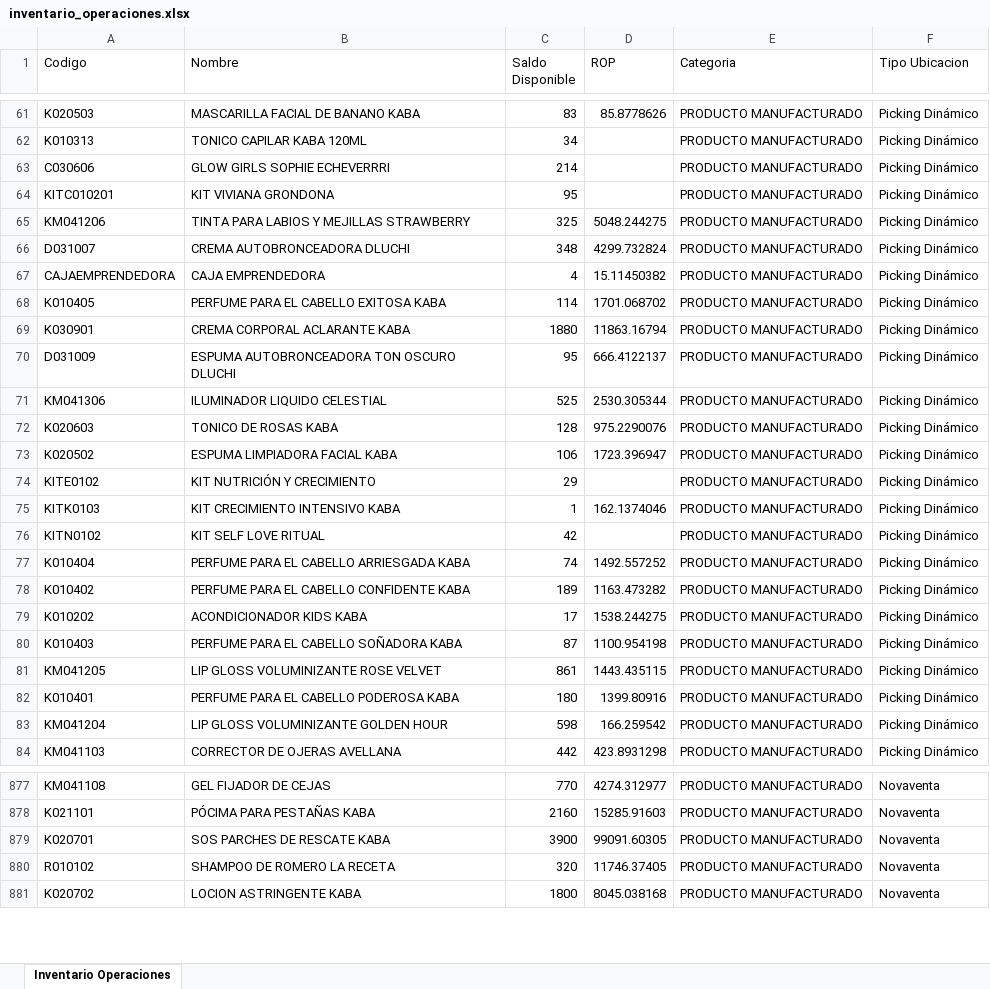
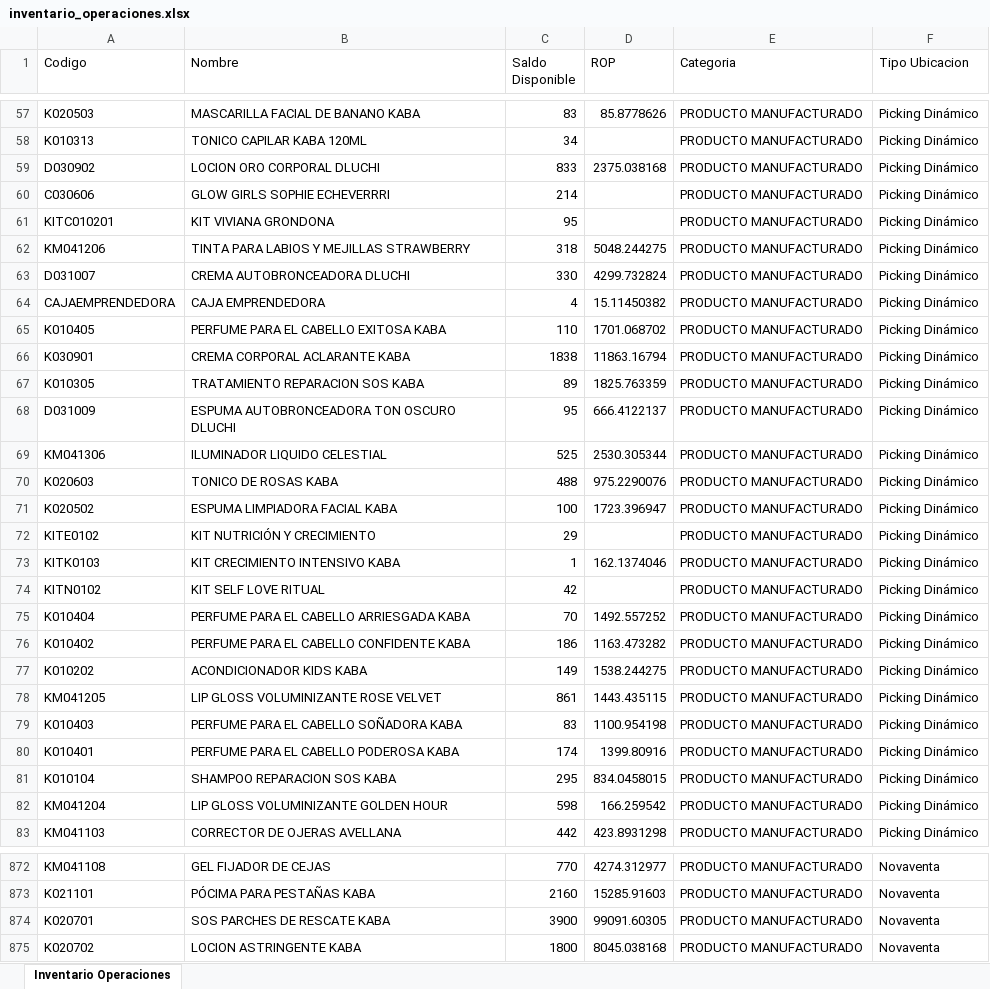
Before and after one commit to gaduqueja07/dashboard-dluchi, an Excel workbook: inventario_operaciones.xlsx, sheet Inventario Operaciones, drawn as a sheet; only a part is shown, gaps mark what is left out; values as stored, in another font and other column widths than the file's, no borders; removed rows and columns are numbered as before the commit, all else as after; the diff covers the shown part only; the diff names each change by its address in the sheet, - before the commit and + after, or states it on an @@ line.

Commit message:
Actualizar inventario_operaciones.xlsx (solo-inventario) - 2026-11-26 12:00

```diff
--- a/inventario_operaciones.xlsx (sheet Inventario Operaciones)
+++ b/inventario_operaciones.xlsx (sheet Inventario Operaciones)
+row 59: D030902 | LOCION ORO CORPORAL DLUCHI | 833 | 2375.038168 | PRODUCTO MANUFACTURADO | Picking Dinámico
-C62 (Saldo Disponible): 325
+C62 (Saldo Disponible): 318
-C63 (Saldo Disponible): 348
+C63 (Saldo Disponible): 330
-C65 (Saldo Disponible): 114
+C65 (Saldo Disponible): 110
-C66 (Saldo Disponible): 1880
+C66 (Saldo Disponible): 1838
+row 67: K010305 | TRATAMIENTO REPARACION SOS KABA | 89 | 1825.763359 | PRODUCTO MANUFACTURADO | Picking Dinámico
-C70 (Saldo Disponible): 128
+C70 (Saldo Disponible): 488
-C71 (Saldo Disponible): 106
+C71 (Saldo Disponible): 100
-C75 (Saldo Disponible): 74
+C75 (Saldo Disponible): 70
-C76 (Saldo Disponible): 189
+C76 (Saldo Disponible): 186
-C77 (Saldo Disponible): 17
+C77 (Saldo Disponible): 149
-row 80: K010403 | PERFUME PARA EL CABELLO SOÑADORA KABA | 87 | 1100.954198 | PRODUCTO MANUFACTURADO | Picking Dinámico
+row 79: K010403 | PERFUME PARA EL CABELLO SOÑADORA KABA | 83 | 1100.954198 | PRODUCTO MANUFACTURADO | Picking Dinámico
-C80 (Saldo Disponible): 180
+C80 (Saldo Disponible): 174
+row 81: K010104 | SHAMPOO REPARACION SOS KABA | 295 | 834.0458015 | PRODUCTO MANUFACTURADO | Picking Dinámico
-row 880: R010102 | SHAMPOO DE ROMERO LA RECETA | 320 | 11746.37405 | PRODUCTO MANUFACTURADO | Novaventa
```
Also changed, not shown: 13 added rows, 20 removed rows, 343 moved rows and 88 edited cells elsewhere in this sheet.
